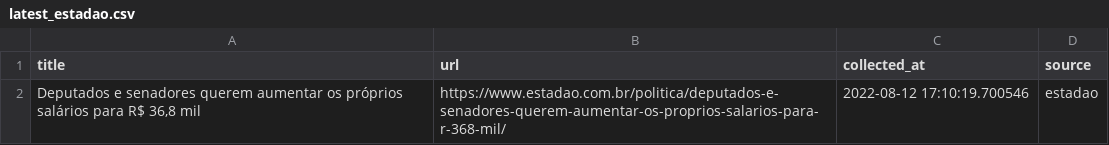
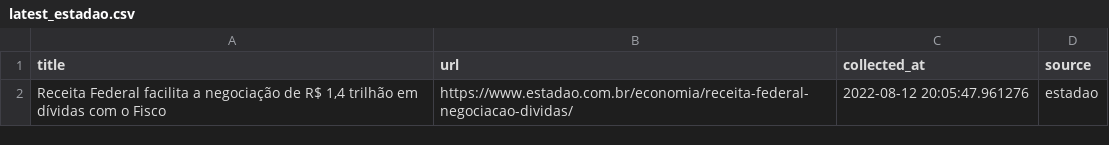
Before and after one commit to leodiegues/lidebot, a CSV file: data/latest_estadao.csv, drawn as a sheet.

```diff
--- a/data/latest_estadao.csv
+++ b/data/latest_estadao.csv
@@ -1,2 +1,2 @@
 title,url,collected_at,source
-"Deputados e senadores querem aumentar os próprios salários para R$ 36,8 mil",https://www.estadao.com.br/politica/deputados-e-senadores-querem-aumentar-os-proprios-salarios-para-r-368-mil/,2022-08-12 17:10:19.700546,estadao
+"Receita Federal facilita a negociação de R$ 1,4 trilhão em dívidas com o Fisco",https://www.estadao.com.br/economia/receita-federal-negociacao-dividas/,2022-08-12 20:05:47.961276,estadao
```
Also changed, not shown: data/latest_folha.csv, data/latest_g1.csv, 4 other files.
